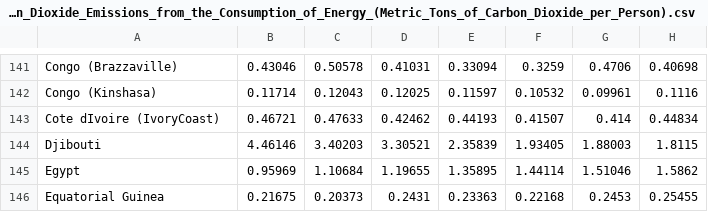
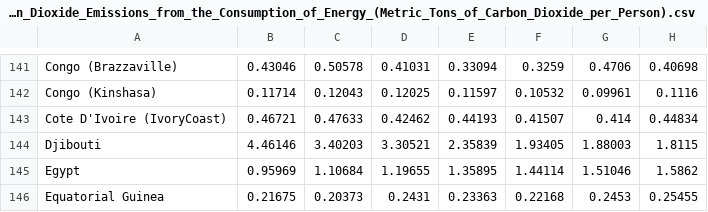
Before and after one commit to ssathy2/Electric-Avenue, a CSV file: data/Per_Capita_Carbon_Dioxide_Emissions_from_the_Consumption_of_Energy_(Metric_Tons_of_Carbon_Dioxide_per_Person).csv, drawn as a sheet; only a part is shown, gaps mark what is left out; the diff names each change by its address in the sheet, - before the commit and + after, or states it on an @@ line.

```diff
--- a/data/Per_Capita_Carbon_Dioxide_Emissions_from_the_Consumption_of_Energy_(Metric_Tons_of_Carbon_Dioxide_per_Person).csv
+++ b/data/Per_Capita_Carbon_Dioxide_Emissions_from_the_Consumption_of_Energy_(Metric_Tons_of_Carbon_Dioxide_per_Person).csv
-A143: Cote dIvoire (IvoryCoast)
+A143: Cote D'Ivoire (IvoryCoast)
```
Also changed, not shown: data/Total_Carbon_Dioxide_Emissions_from_the_Consumption_of_Energy_(Million_Metric_Tons).csv, data/Total_Primary_Energy_Consumption_(Quadrillion_Btu).csv, 15 other files.
